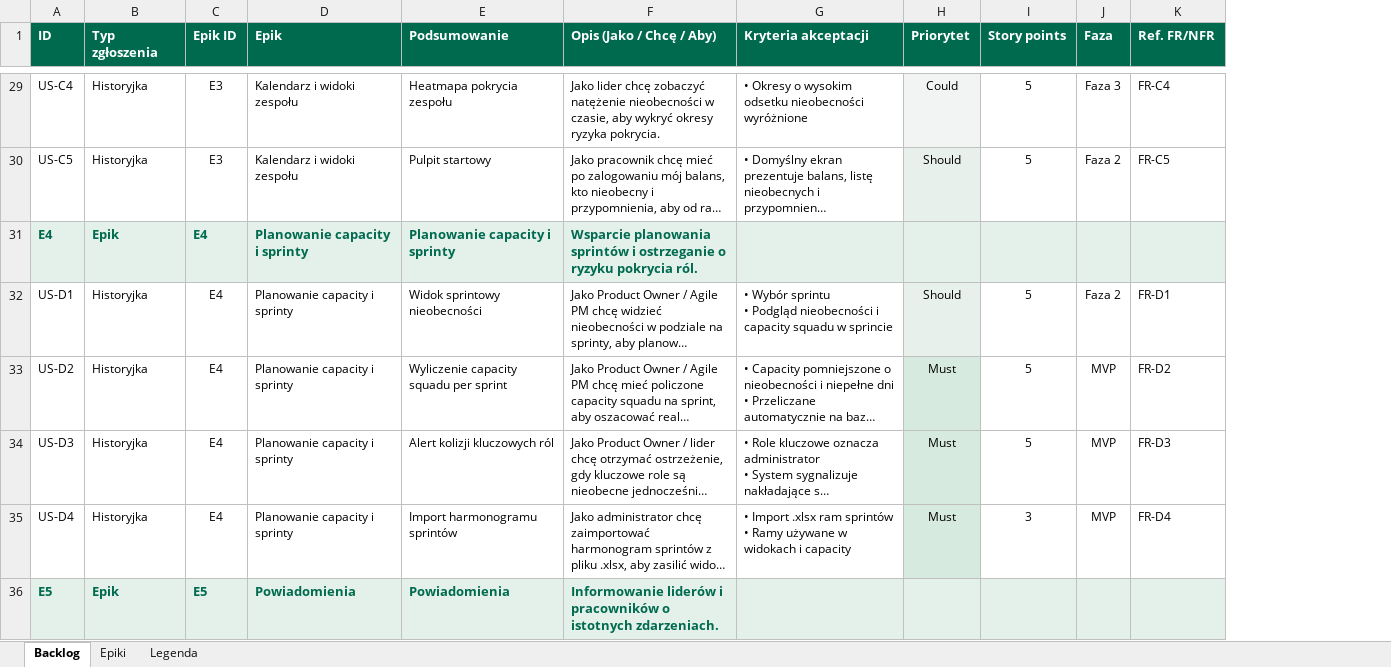
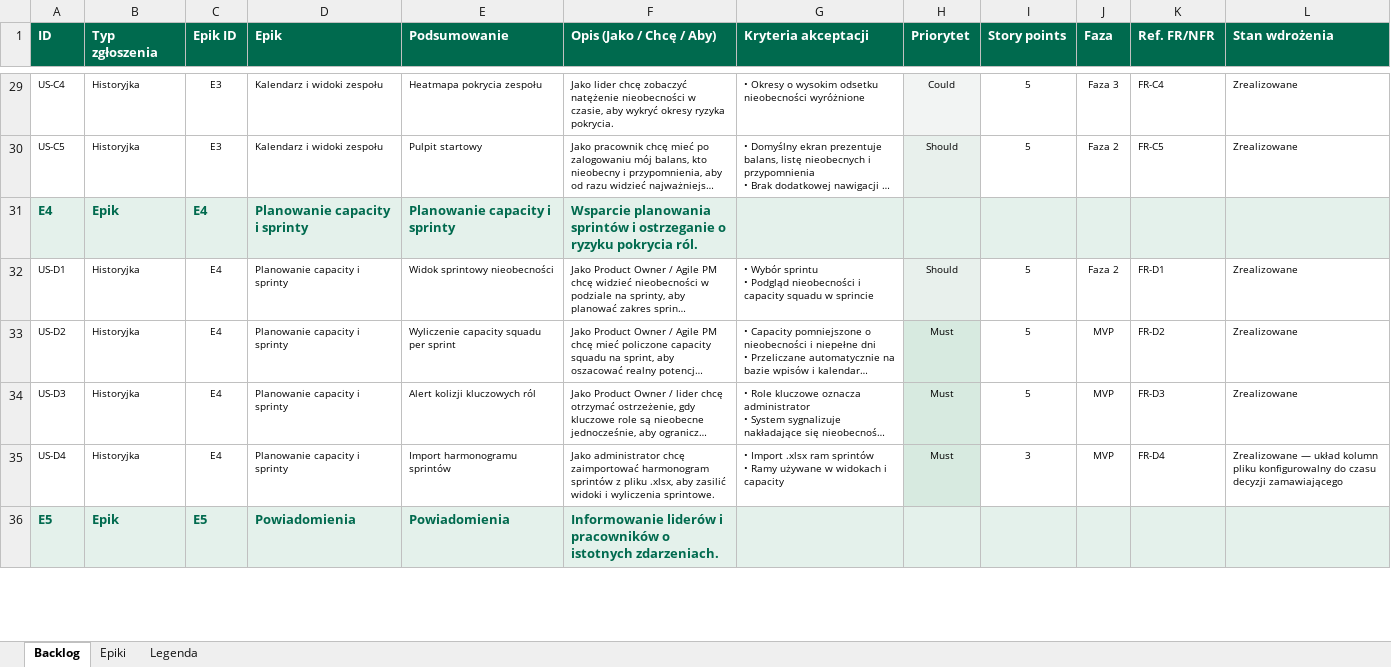
Before and after one commit to Bartes74/rejestr_nieobecnosci, an Excel workbook: Backlog - aplikacja nieobecnosci.xlsx, sheet Backlog, drawn as a sheet; only a part is shown, gaps mark what is left out; long unchanged cells end in …; values as stored, in another font and other column widths than the file's, no borders; the diff covers the shown part only; the diff names each change by its address in the sheet, - before the commit and + after, or states it on an @@ line.

```diff
--- a/Backlog - aplikacja nieobecnosci.xlsx (sheet Backlog)
+++ b/Backlog - aplikacja nieobecnosci.xlsx (sheet Backlog)
+column L (Stan wdrożenia), rows 29-35: Zrealizowane | Zrealizowane |  | Zrealizowane | Zrealizowane | Zrealizowane | Zrealizowane — układ kolumn pliku konfigurowalny do czasu decyzji zamawiającego
@@ A29:K30 text size: smaller @@
@@ A32:K35 text size: smaller @@
```
Also changed, not shown: 6 added rows, 2 edited cells and cell formats elsewhere in this sheet, sheet Epiki, sheet Legenda, 4 other files.
